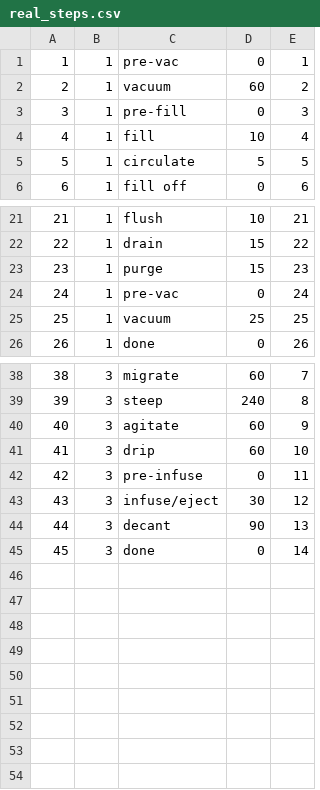
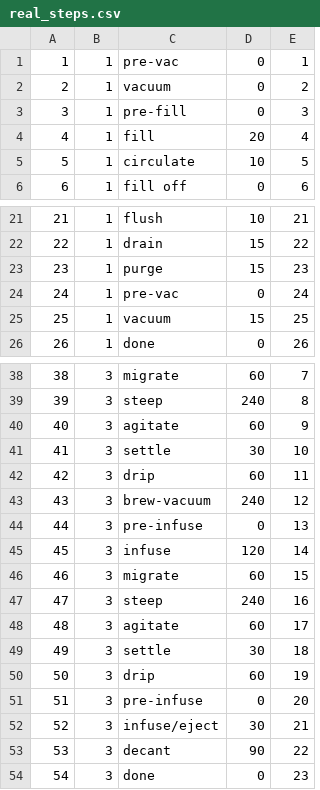
Before and after one commit to james-barnard/nitrobrew, a CSV file: data/real_steps.csv, drawn as a sheet; only a part is shown, gaps mark what is left out; addresses are those after the commit; the diff covers the shown part only; the diff names each change by its address in the sheet, - before the commit and + after, or states it on an @@ line.

```diff
--- a/data/real_steps.csv
+++ b/data/real_steps.csv
-D2: 60
+D2: 0
-D4: 10
+D4: 20
-D5: 5
+D5: 10
-D25: 25
+D25: 15
+row 41: 41 | 3 | settle | 30 | 10
@@ column A renumbered from row 42 down @@
-E42: 10
+E42: 11
+row 43: 43 | 3 | brew-vacuum | 240 | 12
-E44: 11
+E44: 13
+row 45: 45 | 3 | infuse | 120 | 14
+row 46: 46 | 3 | migrate | 60 | 15
+row 47: 47 | 3 | steep | 240 | 16
+row 48: 48 | 3 | agitate | 60 | 17
+row 49: 49 | 3 | settle | 30 | 18
+row 50: 50 | 3 | drip | 60 | 19
+row 51: 51 | 3 | pre-infuse | 0 | 20
-E52: 12
+E52: 21
-E53: 13
+E53: 22
-E54: 14
+E54: 23
```
Also changed, not shown: 1 edited cell elsewhere in this file, data/real_states.csv, 3 other files.
